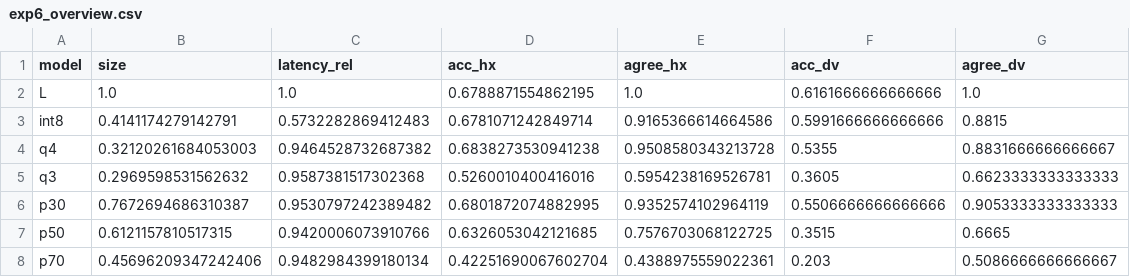
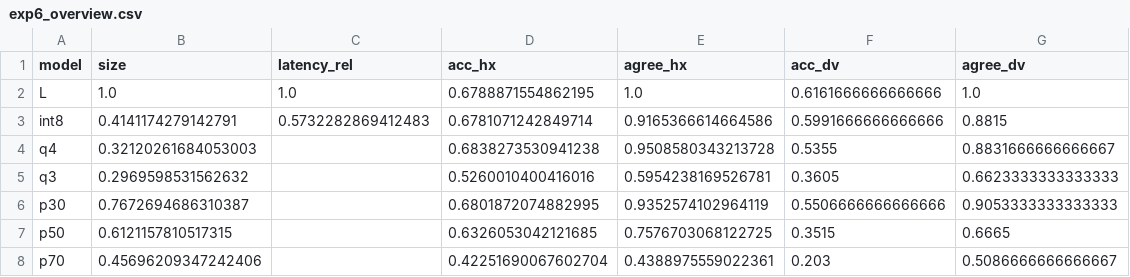
Before and after one commit to Arubad/Certified_Trust_Equivalence, a CSV file: results/real/exp6_overview.csv, drawn as a sheet.

```diff
--- a/results/real/exp6_overview.csv
+++ b/results/real/exp6_overview.csv
@@ -3,6 +3,6 @@ L,1.0,1.0,0.6788871554862195,1.0,0.6161666666666666,1.0
 int8,0.4141174279142791,0.5732282869412483,0.6781071242849714,0.9165366614664586,0.5991666666666666,0.8815
-q4,0.32120261684053003,0.9464528732687382,0.6838273530941238,0.9508580343213728,0.5355,0.8831666666666667
-q3,0.2969598531562632,0.9587381517302368,0.5260010400416016,0.5954238169526781,0.3605,0.6623333333333333
-p30,0.7672694686310387,0.9530797242389482,0.6801872074882995,0.9352574102964119,0.5506666666666666,0.9053333333333333
-p50,0.6121157810517315,0.9420006073910766,0.6326053042121685,0.7576703068122725,0.3515,0.6665
-p70,0.45696209347242406,0.9482984399180134,0.42251690067602704,0.4388975559022361,0.203,0.5086666666666667
+q4,0.32120261684053003,,0.6838273530941238,0.9508580343213728,0.5355,0.8831666666666667
+q3,0.2969598531562632,,0.5260010400416016,0.5954238169526781,0.3605,0.6623333333333333
+p30,0.7672694686310387,,0.6801872074882995,0.9352574102964119,0.5506666666666666,0.9053333333333333
+p50,0.6121157810517315,,0.6326053042121685,0.7576703068122725,0.3515,0.6665
+p70,0.45696209347242406,,0.42251690067602704,0.4388975559022361,0.203,0.5086666666666667
```
Also changed, not shown: results/exp7_adaptive.csv, results/exp8_group_union.csv, 11 other files.
